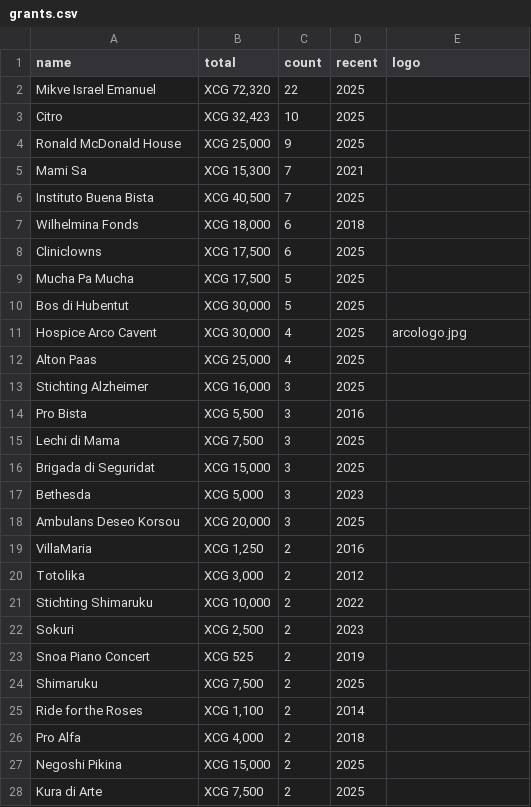
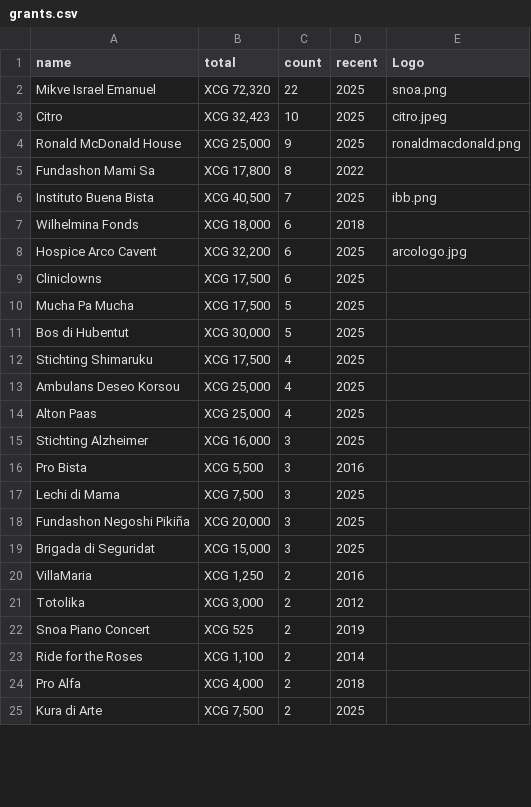
Before and after one commit to pitosalas/faes-website, a CSV file: content/grants.csv, drawn as a sheet; only a part is shown; the diff covers the shown part only.

```diff
--- a/content/grants.csv
+++ b/content/grants.csv
@@ -1,6 +1,6 @@
-name,total,count,recent,logo
-Mikve Israel Emanuel,"XCG 72,320",22,2025
-Citro,"XCG 32,423",10,2025
-Ronald McDonald House,"XCG 25,000",9,2025
-Mami Sa,"XCG 15,300",7,2021
-Instituto Buena Bista,"XCG 40,500",7,2025
+name,total,count,recent,Logo
+Mikve Israel Emanuel,"XCG 72,320",22,2025,snoa.png
+Citro,"XCG 32,423",10,2025,citro.jpeg
+Ronald McDonald House,"XCG 25,000",9,2025,ronaldmacdonald.png
+Fundashon Mami Sa,"XCG 17,800",8,2022,
+Instituto Buena Bista,"XCG 40,500",7,2025,ibb.png
@@ -7,0 +8 @@ Wilhelmina Fonds,"XCG 18,000",6,2018
+Hospice Arco Cavent,"XCG 32,200",6,2025,arcologo.jpg
@@ -11 +12,2 @@ Bos di Hubentut,"XCG 30,000",5,2025
-Hospice Arco Cavent,"XCG 30,000",4,2025,arcologo.jpg
+Stichting Shimaruku,"XCG 17,500",4,2025,
+Ambulans Deseo Korsou,"XCG 25,000",4,2025,
@@ -15,0 +18 @@ Lechi di Mama,"XCG 7,500",3,2025
+Fundashon Negoshi Pikiña,"XCG 20,000",3,2025,
@@ -17,2 +19,0 @@ Brigada di Seguridat,"XCG 15,000",3,2025
-Bethesda,"XCG 5,000",3,2023
-Ambulans Deseo Korsou,"XCG 20,000",3,2025
@@ -21,2 +21,0 @@ Totolika,"XCG 3,000",2,2012
-Stichting Shimaruku,"XCG 10,000",2,2022
-Sokuri,"XCG 2,500",2,2023
@@ -24 +22,0 @@ Snoa Piano Concert,XCG 525,2,2019
-Shimaruku,"XCG 7,500",2,2025
@@ -27 +24,0 @@ Pro Alfa,"XCG 4,000",2,2018
-Negoshi Pikina,"XCG 15,000",2,2025
```
Also changed, not shown: 5 added rows, 7 removed rows and 7 edited cells elsewhere in this file, content/grantsdetailed.csv, 14 other files.
